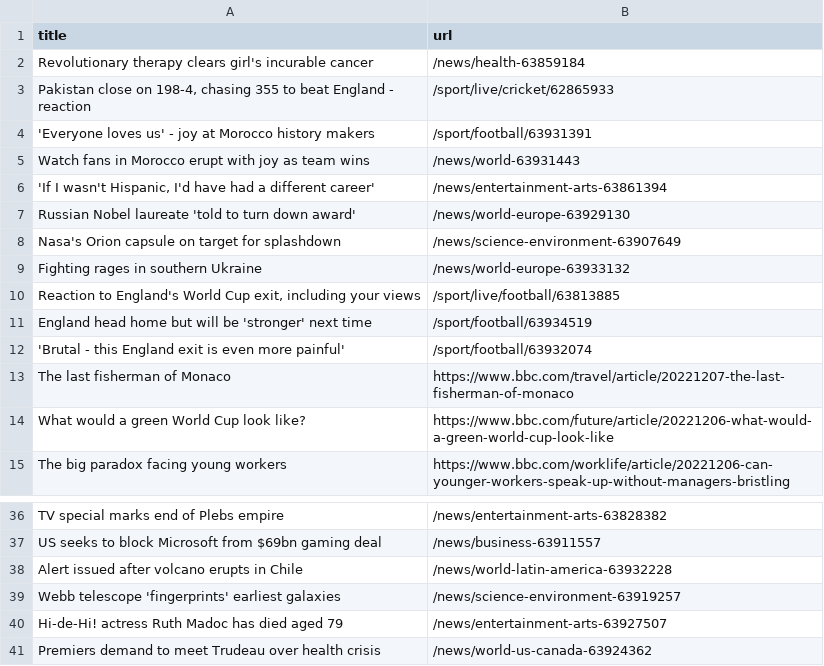
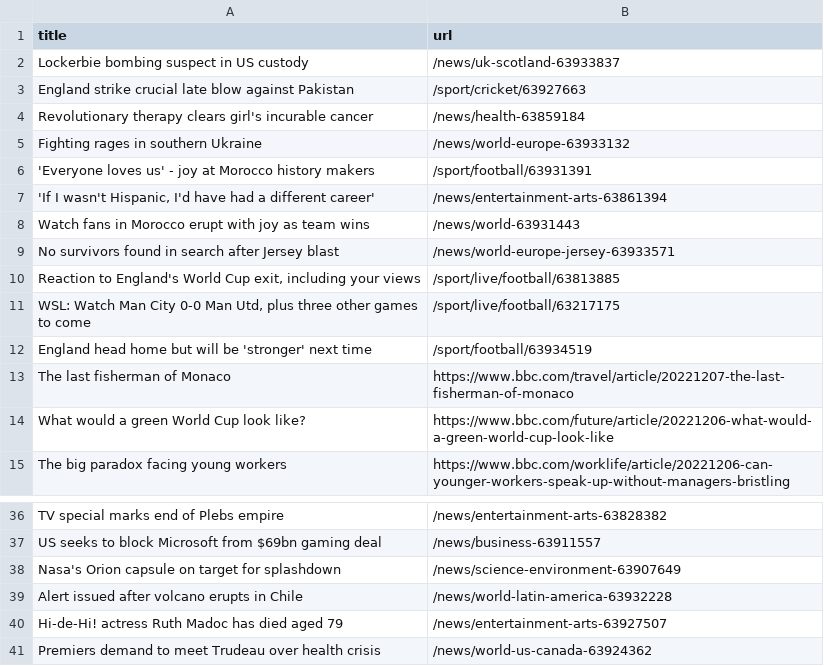
Before and after one commit to cpohkwan/automatic-scraper-bbc, a CSV file: bbc.csv, drawn as a sheet; only a part is shown, gaps mark what is left out.

```diff
--- a/bbc.csv
+++ b/bbc.csv
@@ -1,13 +1,13 @@
 title,url
+Lockerbie bombing suspect in US custody,/news/uk-scotland-63933837
+England strike crucial late blow against Pakistan,/sport/cricket/63927663
 Revolutionary therapy clears girl's incurable cancer,/news/health-63859184
-"Pakistan close on 198-4, chasing 355 to beat England - reaction",/sport/live/cricket/62865933
+Fighting rages in southern Ukraine,/news/world-europe-63933132
 'Everyone loves us' - joy at Morocco history makers,/sport/football/63931391
+"'If I wasn't Hispanic, I'd have had a different career'",/news/entertainment-arts-63861394
 Watch fans in Morocco erupt with joy as team wins,/news/world-63931443
-"'If I wasn't Hispanic, I'd have had a different career'",/news/entertainment-arts-63861394
-Russian Nobel laureate 'told to turn down award',/news/world-europe-63929130
-Nasa's Orion capsule on target for splashdown,/news/science-environment-63907649
-Fighting rages in southern Ukraine,/news/world-europe-63933132
+No survivors found in search after Jersey blast,/news/world-europe-jersey-63933571
 "Reaction to England's World Cup exit, including your views",/sport/live/football/63813885
+"WSL: Watch Man City 0-0 Man Utd, plus three other games to come",/sport/live/football/63217175
 England head home but will be 'stronger' next time,/sport/football/63934519
-'Brutal - this England exit is even more painful',/sport/football/63932074
 The last fisherman of Monaco,https://www.bbc.com/travel/article/20221207-the-last-fisherman-of-monaco
@@ -37,4 +37,4 @@ TV special marks end of Plebs empire,/news/entertainment-arts-63828382
 US seeks to block Microsoft from $69bn gaming deal,/news/business-63911557
+Nasa's Orion capsule on target for splashdown,/news/science-environment-63907649
 Alert issued after volcano erupts in Chile,/news/world-latin-america-63932228
-Webb telescope 'fingerprints' earliest galaxies,/news/science-environment-63919257
 Hi-de-Hi! actress Ruth Madoc has died aged 79,/news/entertainment-arts-63927507
```
